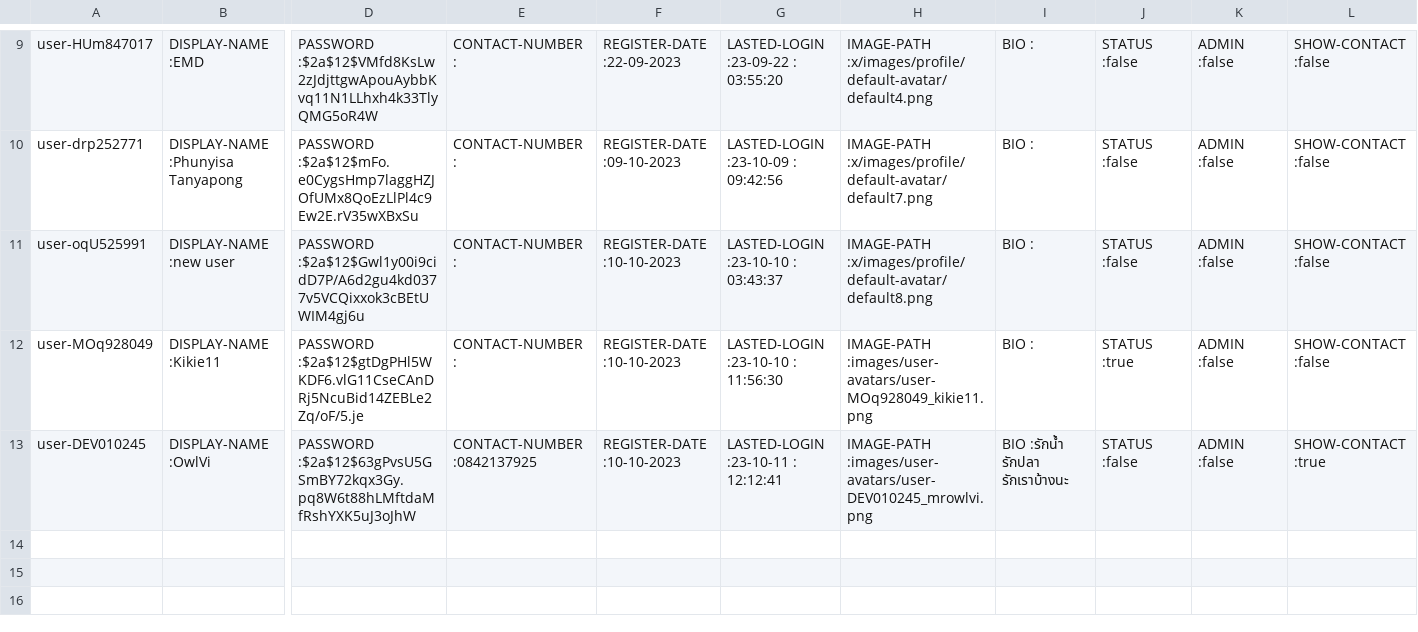
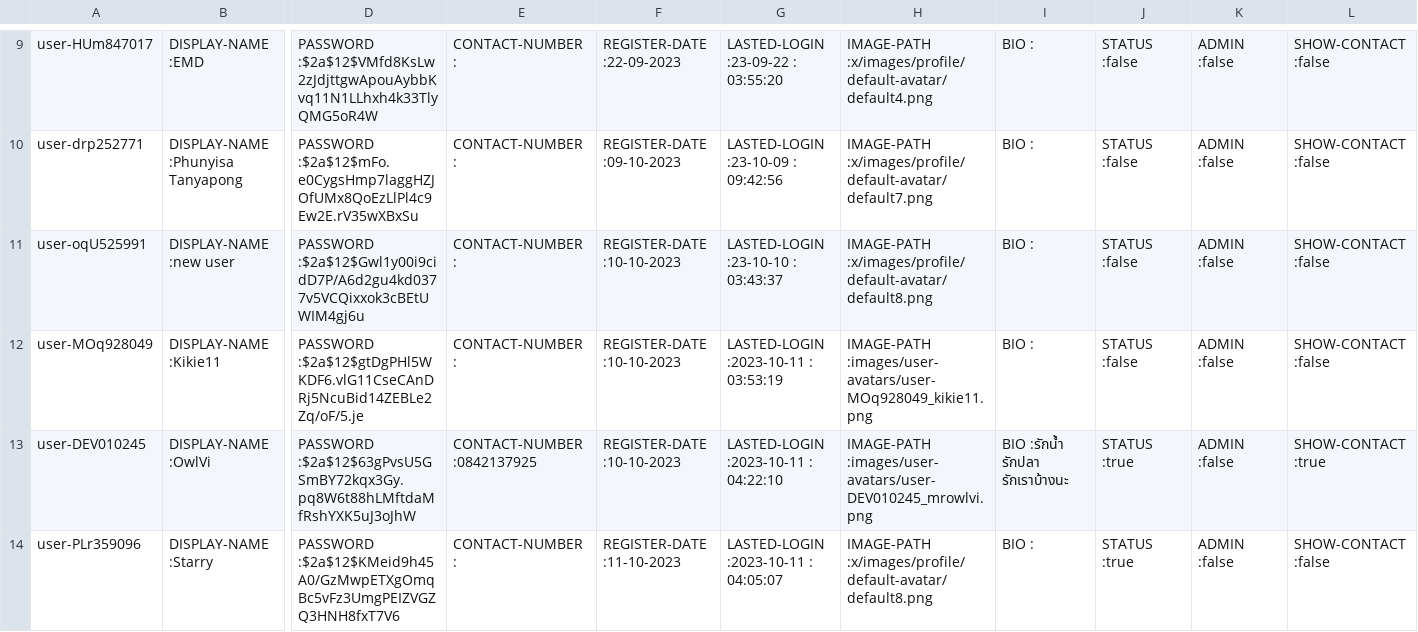
Before and after one commit to Homiez09/plasom-reunion, a CSV file: data/user-list.csv, drawn as a sheet; only a part is shown, gaps mark what is left out; rows hold the shown columns only; the diff names each change by its address in the sheet, - before the commit and + after, or states it on an @@ line.

```diff
--- a/data/user-list.csv
+++ b/data/user-list.csv
-G12: LASTED-LOGIN :23-10-10 : 11:56:30
+G12: LASTED-LOGIN :2023-10-11 : 03:53:19
-J12: STATUS :true
+J12: STATUS :false
-G13: LASTED-LOGIN :23-10-11 : 12:12:41
+G13: LASTED-LOGIN :2023-10-11 : 04:22:10
-J13: STATUS :false
+J13: STATUS :true
+row 14: user-PLr359096 | DISPLAY-NAME :Starry | PASSWORD :$2a$12$KMeid9h45A0/GzMwpETXgOmqBc5vFz3UmgPEIZVGZQ3HNH8fxT7V6 | CONTACT-NUMBER : | REGISTER-DATE :11-10-2023 | LASTED-LOGIN :2023-10-11 : 04:05:07 | IMAGE-PATH :x/images/profile/default-avatar/default8.png | BIO : | STATUS :true | ADMIN :false | SHOW-CONTACT :false
```
Also changed, not shown: data/event-list.csv, 10 other files.
